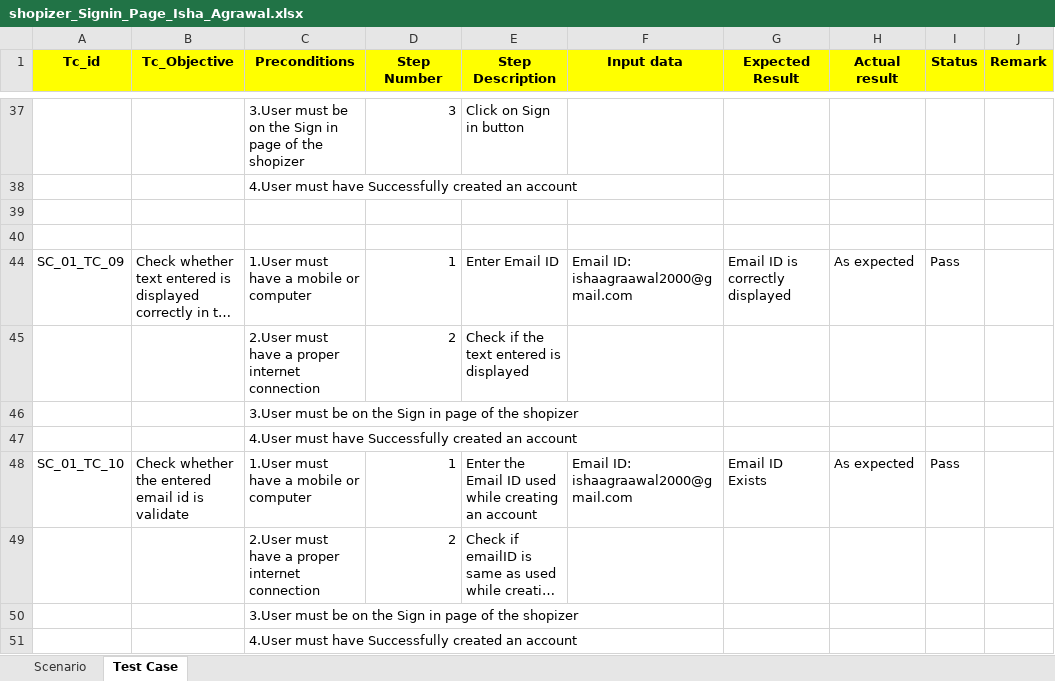
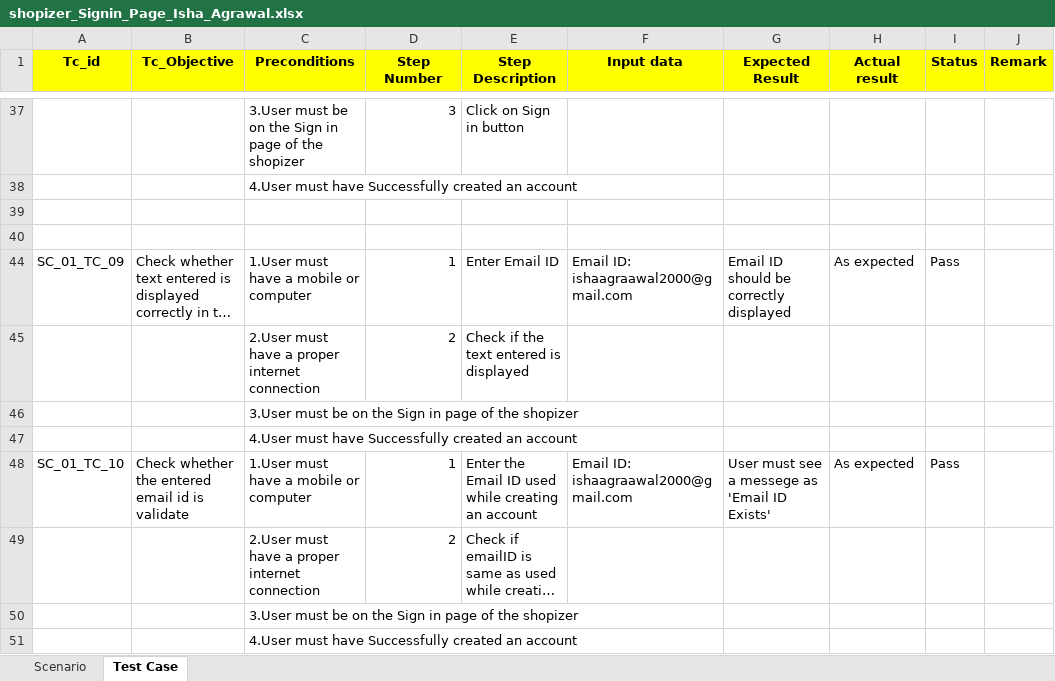
Before and after one commit to adityaadhaygude/Shopizer, an Excel workbook: shopizer_Signin_Page_Isha_Agrawal.xlsx, sheet Test Case, drawn as a sheet; only a part is shown, gaps mark what is left out; long unchanged cells end in …; values as stored, in another font and other column widths than the file's, no borders; the diff covers the shown part only; the diff names each change by its address in the sheet, - before the commit and + after, or states it on an @@ line.

```diff
--- a/shopizer_Signin_Page_Isha_Agrawal.xlsx (sheet Test Case)
+++ b/shopizer_Signin_Page_Isha_Agrawal.xlsx (sheet Test Case)
-G44 (Expected Result): Email ID is correctly displayed
+G44 (Expected Result): Email ID should be correctly displayed
-G48 (Expected Result): Email ID Exists
+G48 (Expected Result): User must see a messege as 'Email ID Exists'
```
Also changed, not shown: 35 edited cells elsewhere in this sheet, 2 other files.
